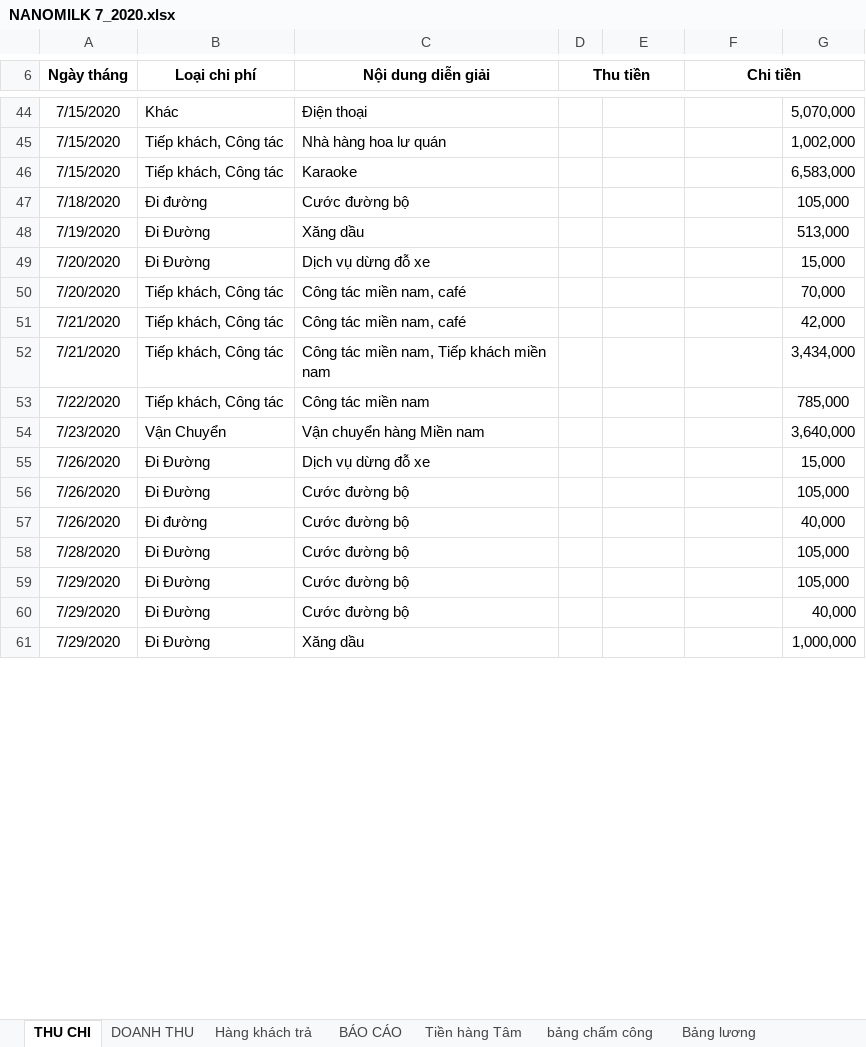
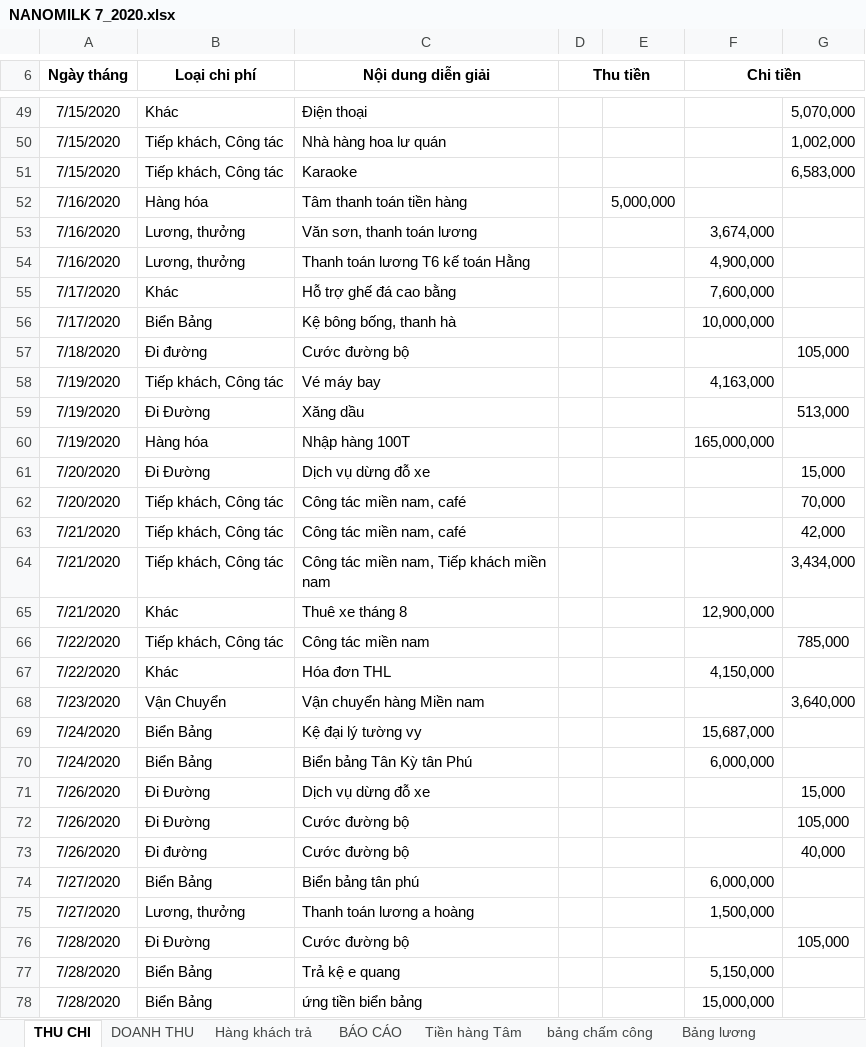
Before and after one commit to lexusna98/HangWorkspace, an Excel workbook: KẾ TOÁN - THÁI HẰNG/NANOMILK 7_2020.xlsx, sheet THU CHI, drawn as a sheet; only a part is shown, gaps mark what is left out; the shorter side is filled out with more unchanged rows; values as stored, in another font and other column widths than the file's, no borders; the diff covers the shown part only; the diff names each change by its address in the sheet, - before the commit and + after, or states it on an @@ line.

```diff
--- a/KẾ TOÁN - THÁI HẰNG/NANOMILK 7_2020.xlsx (sheet THU CHI)
+++ b/KẾ TOÁN - THÁI HẰNG/NANOMILK 7_2020.xlsx (sheet THU CHI)
+row 52: 7/16/2020 | Hàng hóa | Tâm thanh toán tiền hàng |  | 5,000,000
+row 53: 7/16/2020 | Lương, thưởng | Văn sơn, thanh toán lương |  |  | 3,674,000
+row 54: 7/16/2020 | Lương, thưởng | Thanh toán lương T6 kế toán Hằng |  |  | 4,900,000
+row 55: 7/17/2020 | Khác | Hỗ trợ ghế đá cao bằng |  |  | 7,600,000
+row 56: 7/17/2020 | Biển Bảng | Kệ bông bống, thanh hà |  |  | 10,000,000
+row 58: 7/19/2020 | Tiếp khách, Công tác | Vé máy bay |  |  | 4,163,000
+row 60: 7/19/2020 | Hàng hóa | Nhập hàng 100T |  |  | 165,000,000
+row 65: 7/21/2020 | Khác | Thuê xe tháng 8 |  |  | 12,900,000
+row 67: 7/22/2020 | Khác | Hóa đơn THL |  |  | 4,150,000
+row 69: 7/24/2020 | Biển Bảng | Kệ đại lý tường vy |  |  | 15,687,000
+row 70: 7/24/2020 | Biển Bảng | Biển bảng Tân Kỳ tân Phú |  |  | 6,000,000
+row 74: 7/27/2020 | Biển Bảng | Biển bảng tân phú |  |  | 6,000,000
+row 75: 7/27/2020 | Lương, thưởng | Thanh toán lương a hoàng |  |  | 1,500,000
+row 77: 7/28/2020 | Biển Bảng | Trả kệ e quang |  |  | 5,150,000
+row 78: 7/28/2020 | Biển Bảng | ứng tiền biển bảng |  |  | 15,000,000
```
Also changed, not shown: 8 added rows, 1 removed row and 5 edited cells elsewhere in this sheet, sheet DOANH THU, sheet BÁO CÁO, KẾ TOÁN - THÁI HẰNG/KHO KÍN.xlsx, KẾ TOÁN - THÁI HẰNG/QUỲNH TRANG/KHO,DT, CP.xlsx.
